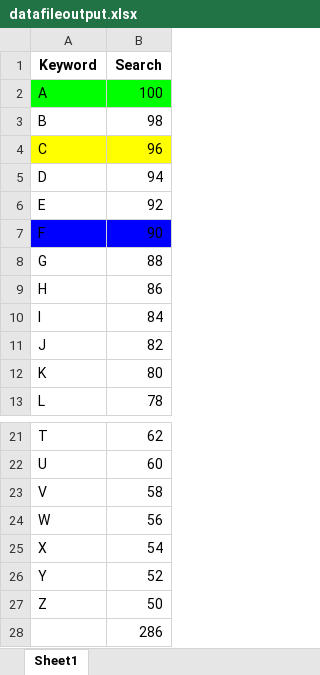
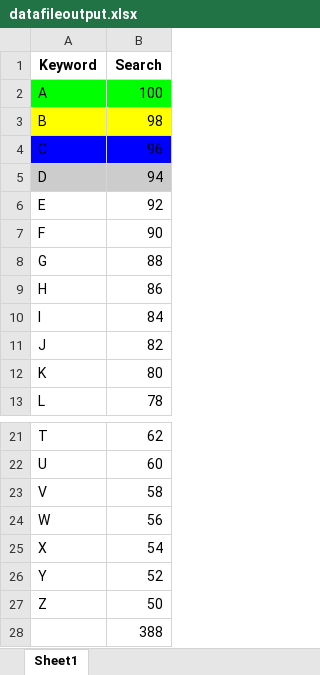
Before and after one commit to draxssup/AmazonKeywordAnalysis, an Excel workbook: datafileoutput.xlsx, sheet Sheet1, drawn as a sheet; only a part is shown, gaps mark what is left out; values as stored, in another font and other column widths than the file's, no borders; the diff names each change by its address in the sheet, - before the commit and + after, or states it on an @@ line.

```diff
--- a/datafileoutput.xlsx (sheet Sheet1)
+++ b/datafileoutput.xlsx (sheet Sheet1)
-A3:B3 fill: none
+A3:B3 fill: #FFFF00
-A4:B4 fill: #FFFF00
+A4:B4 fill: #0000FF
-A5:B5 fill: none
+A5:B5 fill: #CCCCCC
-A7:B7 fill: #0000FF
+A7:B7 fill: none
-B28 (Search): 286
+B28 (Search): 388
```
Also changed, not shown: 2 other files.
